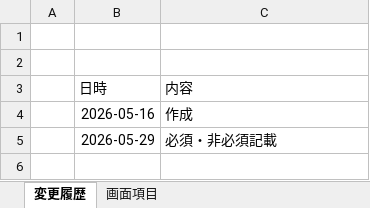
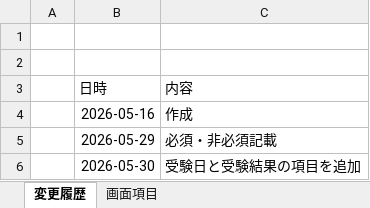
Before and after one commit to Yzumi158pri/StudyLogger, an Excel workbook: Document/設計/画面項目.xlsx, sheet 変更履歴, drawn as a sheet; values as stored, in another font and other column widths than the file's, no borders; table styles not drawn; the diff names each change by its address in the sheet, - before the commit and + after, or states it on an @@ line.

```diff
--- a/Document/設計/画面項目.xlsx (sheet 変更履歴)
+++ b/Document/設計/画面項目.xlsx (sheet 変更履歴)
+row 6:  | 2026-05-30 | 受験日と受験結果の項目を追加
```
Also changed, not shown: sheet 画面項目, 17 other files.
